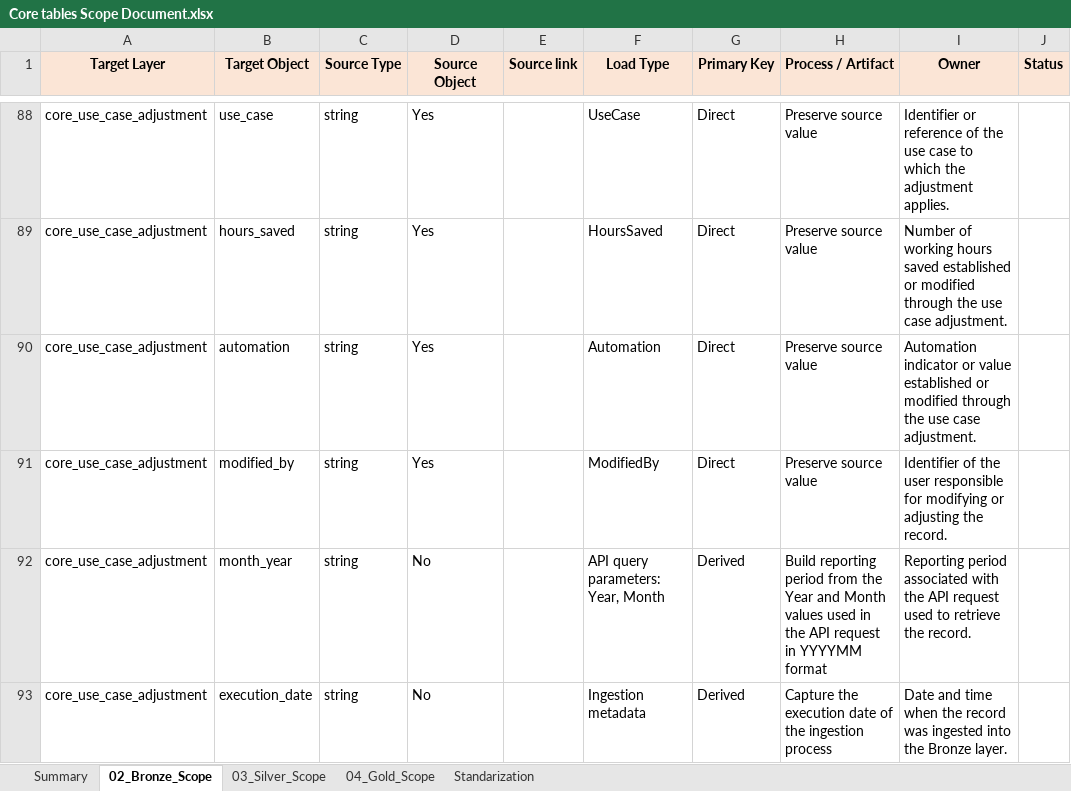
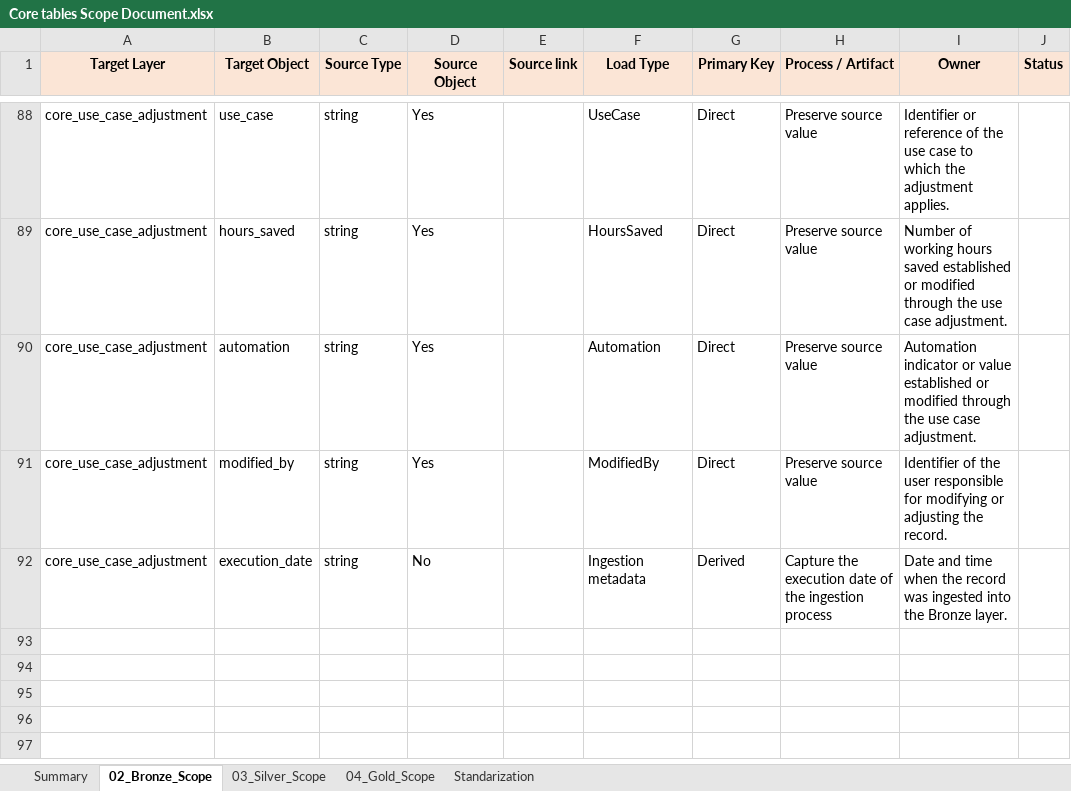
Before and after one commit to axatar11/fabric, an Excel workbook: specs/Core tables Scope Document.xlsx, sheet 02_Bronze_Scope, drawn as a sheet; only a part is shown, gaps mark what is left out; values as stored, in another font and other column widths than the file's, no borders; the diff names each change by its address in the sheet, - before the commit and + after, or states it on an @@ line.

```diff
--- a/specs/Core tables Scope Document.xlsx (sheet 02_Bronze_Scope)
+++ b/specs/Core tables Scope Document.xlsx (sheet 02_Bronze_Scope)
-row 92: core_use_case_adjustment | month_year | string | No |  | API query parameters: Year, Month | Derived | Build reporting period from the Year and Month values used in the API request in YYYYMM format | Reporting period associated with the API request used to retrieve the record.
```
Also changed, not shown: sheet 03_Silver_Scope, formulas that keep their value, 2 other files.
